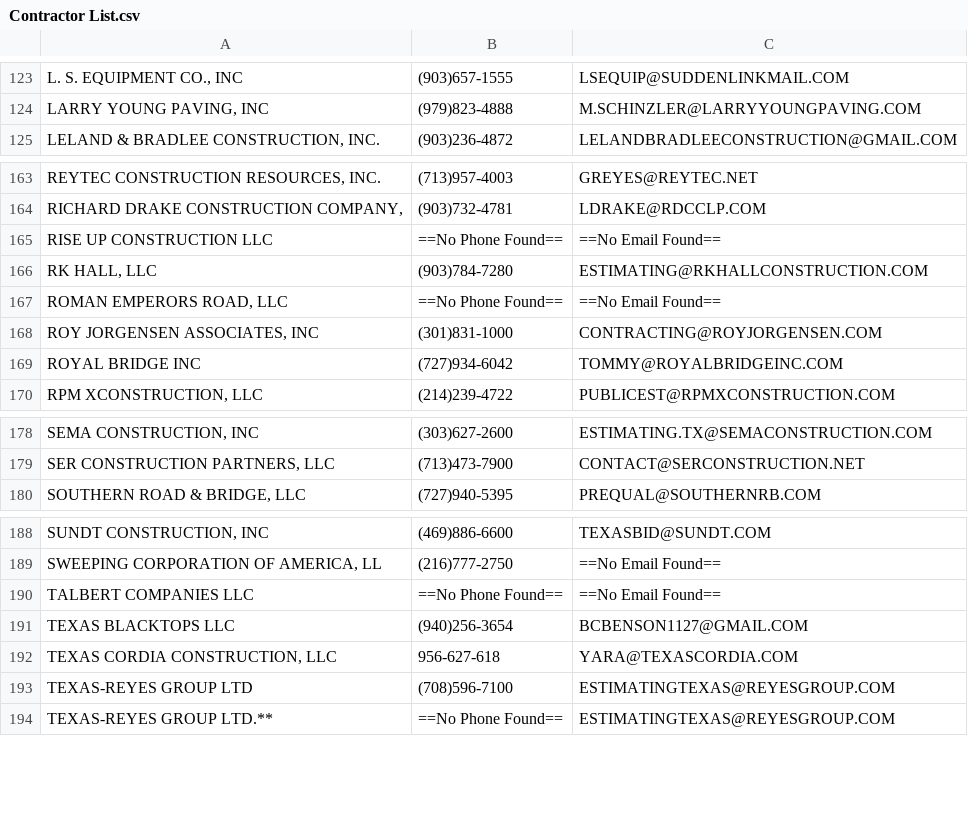
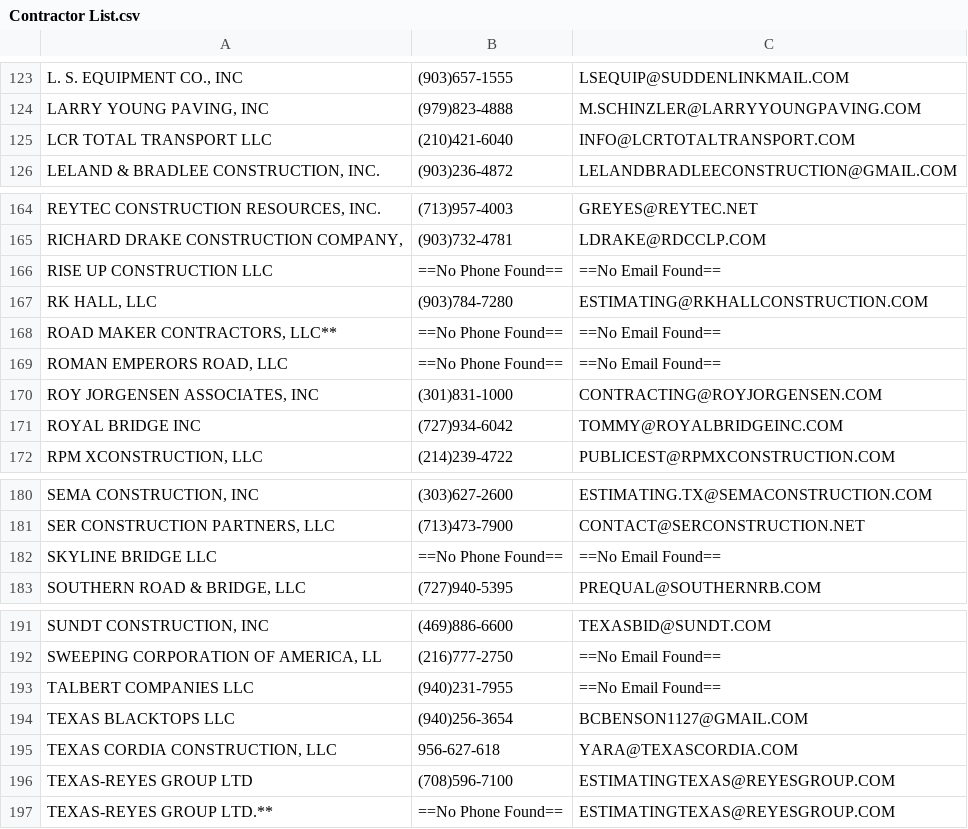
Before and after one commit to jwilliams132/Bid-Proposal-Program, a CSV file: src/main/resources/gearworks/Contractor List.csv, drawn as a sheet; only a part is shown, gaps mark what is left out.

```diff
--- a/src/main/resources/gearworks/Contractor List.csv
+++ b/src/main/resources/gearworks/Contractor List.csv
@@ -124,2 +124,3 @@ L. S. EQUIPMENT CO., INC|(903)657-1555|LSEQUIP@SUDDENLINKMAIL.COM
 LARRY YOUNG PAVING, INC|(979)823-4888|M.SCHINZLER@LARRYYOUNGPAVING.COM
+LCR TOTAL TRANSPORT LLC|(210)421-6040|INFO@LCRTOTALTRANSPORT.COM
 LELAND & BRADLEE CONSTRUCTION, INC.|(903)236-4872|LELANDBRADLEECONSTRUCTION@GMAIL.COM
@@ -166,2 +167,3 @@ RISE UP CONSTRUCTION LLC|==No Phone Found==|==No Email Found==
 RK HALL, LLC|(903)784-7280|ESTIMATING@RKHALLCONSTRUCTION.COM
+ROAD MAKER CONTRACTORS, LLC**|==No Phone Found==|==No Email Found==
 ROMAN EMPERORS ROAD, LLC|==No Phone Found==|==No Email Found==
@@ -179,2 +181,3 @@ SEMA CONSTRUCTION, INC|(303)627-2600|ESTIMATING.TX@SEMACONSTRUCTION.COM
 SER CONSTRUCTION PARTNERS, LLC|(713)473-7900|CONTACT@SERCONSTRUCTION.NET
+SKYLINE BRIDGE LLC|==No Phone Found==|==No Email Found==
 SOUTHERN ROAD & BRIDGE, LLC|(727)940-5395|PREQUAL@SOUTHERNRB.COM
@@ -189,3 +192,3 @@ SUNDT CONSTRUCTION, INC|(469)886-6600|TEXASBID@SUNDT.COM
 SWEEPING CORPORATION OF AMERICA, LL|(216)777-2750|==No Email Found==
-TALBERT COMPANIES LLC|==No Phone Found==|==No Email Found==
+TALBERT COMPANIES LLC|(940)231-7955|==No Email Found==
 TEXAS BLACKTOPS LLC|(940)256-3654|BCBENSON1127@GMAIL.COM
```
Also changed, not shown: 18 other files.
